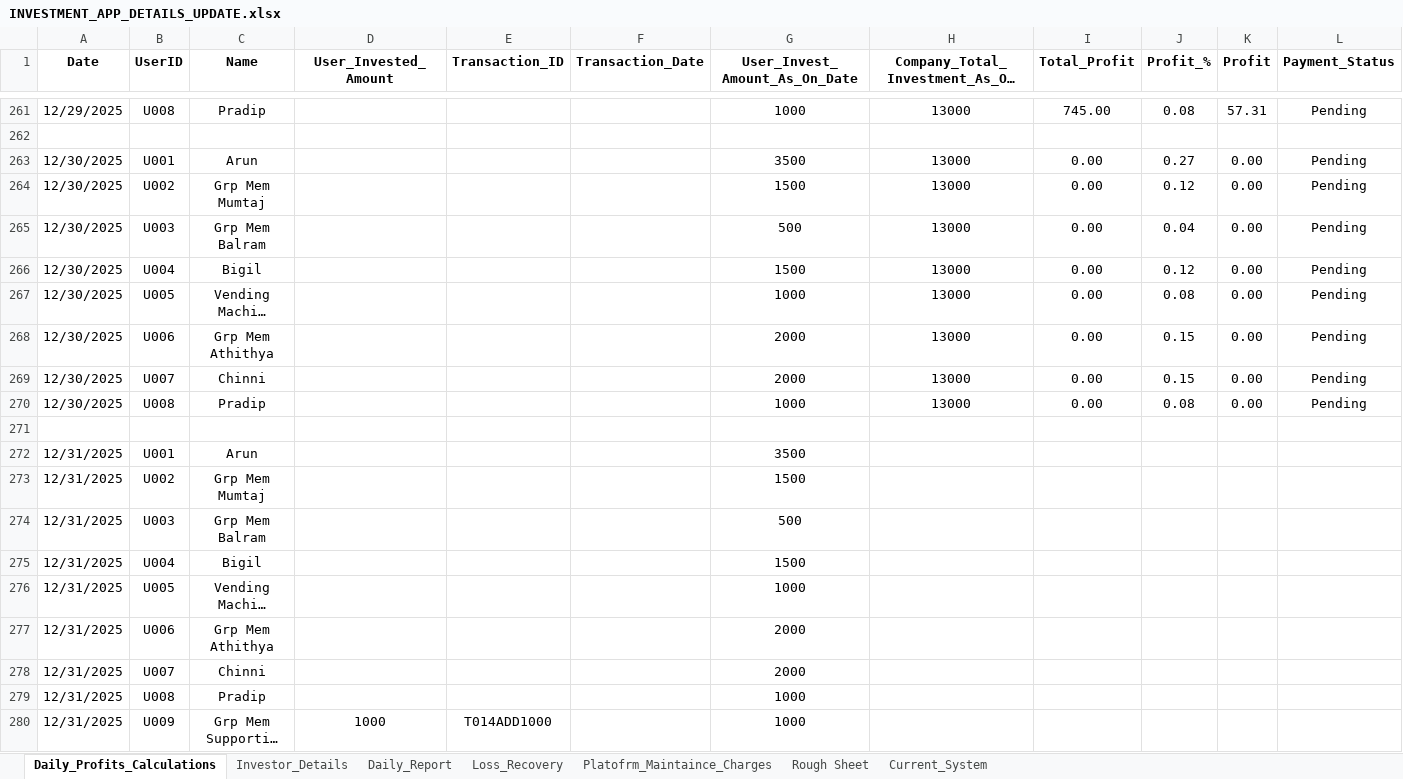
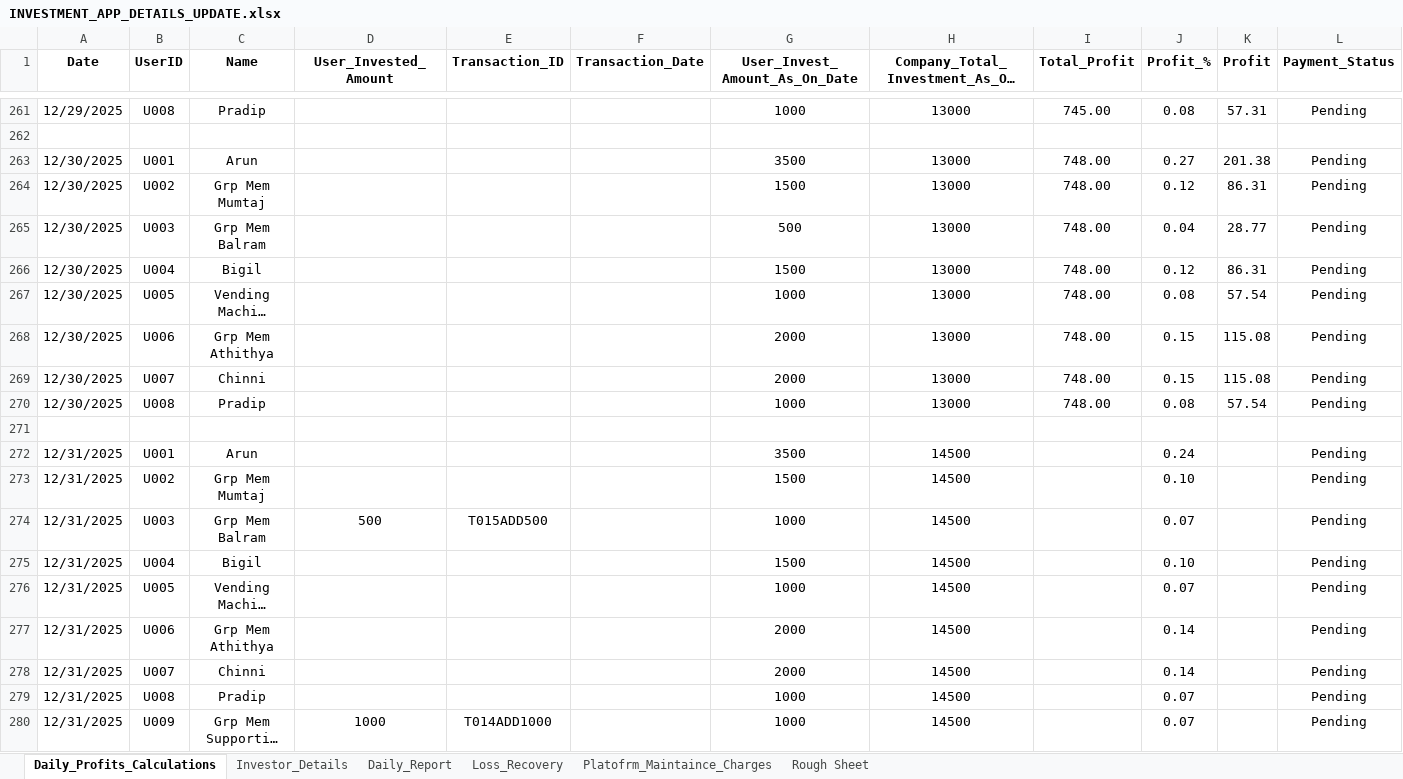
Before and after one commit to Arun2310Rajaputhra/INVESTORS-DASHBOARD, an Excel workbook: INVESTMENT_APP_DETAILS_UPDATE.xlsx, sheet Daily_Profits_Calculations, drawn as a sheet; only a part is shown, gaps mark what is left out; long unchanged cells end in …; values as stored, in another font and other column widths than the file's, no borders; table styles not drawn; the diff names each change by its address in the sheet, - before the commit and + after, or states it on an @@ line.

Commit message:
31/12/2025 sheet update

```diff
--- a/INVESTMENT_APP_DETAILS_UPDATE.xlsx (sheet Daily_Profits_Calculations)
+++ b/INVESTMENT_APP_DETAILS_UPDATE.xlsx (sheet Daily_Profits_Calculations)
-sheet tab: Current_System
-I263:I270 (Total_Profit): 0.00
+I263:I270 (Total_Profit): 748.00
-K263 (Profit): 0.00
+K263 (Profit): 201.38
-K264 (Profit): 0.00
+K264 (Profit): 86.31
-K265 (Profit): 0.00
+K265 (Profit): 28.77
-K266 (Profit): 0.00
+K266 (Profit): 86.31
-K267 (Profit): 0.00
+K267 (Profit): 57.54
-K268:K269 (Profit): 0.00
+K268:K269 (Profit): 115.08
-K270 (Profit): 0.00
+K270 (Profit): 57.54
-H272:H280: (empty)
+H272:H280: 14500
-J272 (Profit_%): (empty)
+J272 (Profit_%): 0.24
-L272:L280 (Payment_Status): (empty)
+L272:L280 (Payment_Status): Pending
-J273 (Profit_%): (empty)
+J273 (Profit_%): 0.10
-D274 (User_Invested_Amount): (empty)
+D274 (User_Invested_Amount): 500
-E274 (Transaction_ID): (empty)
+E274 (Transaction_ID): T015ADD500
-G274 (User_Invest_Amount_As_On_Date): 500
+G274 (User_Invest_Amount_As_On_Date): 1000
-J274 (Profit_%): (empty)
+J274 (Profit_%): 0.07
-J275 (Profit_%): (empty)
+J275 (Profit_%): 0.10
-J276 (Profit_%): (empty)
+J276 (Profit_%): 0.07
-J277:J278 (Profit_%): (empty)
+J277:J278 (Profit_%): 0.14
-J279:J280 (Profit_%): (empty)
+J279:J280 (Profit_%): 0.07
```
Also changed, not shown: sheet Daily_Report, sheet Investor_Details.
